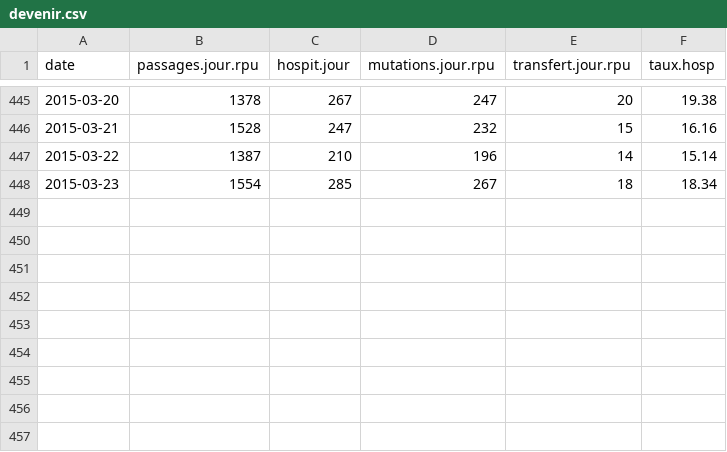
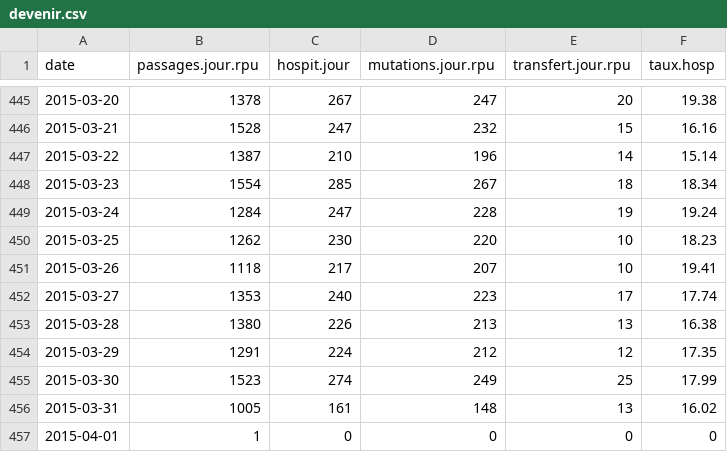
Before and after one commit to jcrb/RPU_2014, a CSV file: Preparation/Preparation des fichiers pour Dygraph/devenir.csv, drawn as a sheet; only a part is shown, gaps mark what is left out; the diff names each change by its address in the sheet, - before the commit and + after, or states it on an @@ line.

Commit message:
temps de passage - CUSUM

```diff
--- a/Preparation/Preparation des fichiers pour Dygraph/devenir.csv
+++ b/Preparation/Preparation des fichiers pour Dygraph/devenir.csv
+row 449: 2015-03-24 | 1284 | 247 | 228 | 19 | 19.24
+row 450: 2015-03-25 | 1262 | 230 | 220 | 10 | 18.23
+row 451: 2015-03-26 | 1118 | 217 | 207 | 10 | 19.41
+row 452: 2015-03-27 | 1353 | 240 | 223 | 17 | 17.74
+row 453: 2015-03-28 | 1380 | 226 | 213 | 13 | 16.38
+row 454: 2015-03-29 | 1291 | 224 | 212 | 12 | 17.35
+row 455: 2015-03-30 | 1523 | 274 | 249 | 25 | 17.99
+row 456: 2015-03-31 | 1005 | 161 | 148 | 13 | 16.02
+row 457: 2015-04-01 | 1 | 0 | 0 | 0 | 0
```
Also changed, not shown: 27 other files.
